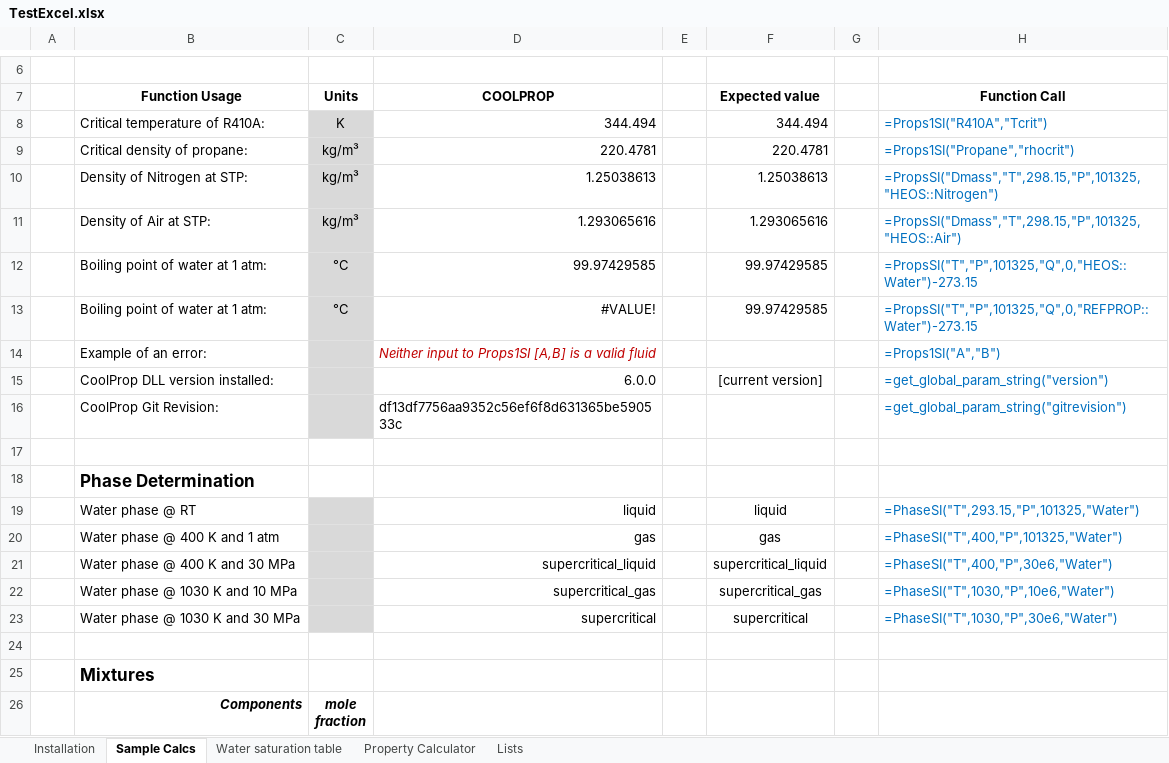
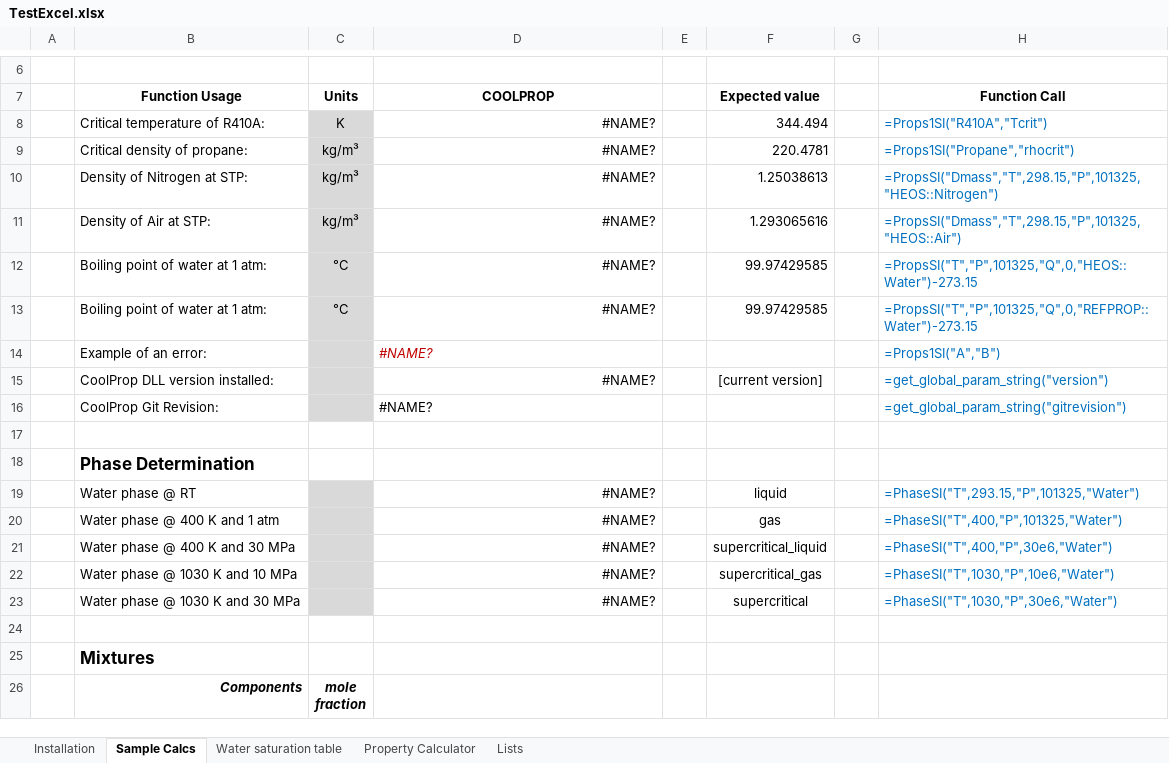
Before and after one commit to CoolProp/CoolProp, an Excel workbook: wrappers/Excel/TestExcel.xlsx, sheet Sample Calcs, drawn as a sheet; only a part is shown, gaps mark what is left out; values as stored, in another font and other column widths than the file's, no borders; charts and pictures not drawn; the diff covers the shown part only; the diff names each change by its address in the sheet, - before the commit and + after, or states it on an @@ line.

```diff
--- a/wrappers/Excel/TestExcel.xlsx (sheet Sample Calcs)
+++ b/wrappers/Excel/TestExcel.xlsx (sheet Sample Calcs)
-D8: 344.494
+D8: #NAME?
-D9: 220.4781
+D9: #NAME?
-D10: 1.25038613
+D10: #NAME?
-D11: 1.293065616
+D11: #NAME?
-D12: 99.97429585
+D12: #NAME?
-D13: #VALUE!
+D13: #NAME?
-D14: Neither input to Props1SI [A,B] is a valid fluid
+D14: #NAME?
-D15: 6.0.0
+D15: #NAME?
-D16: df13df7756aa9352c56ef6f8d631365be590533c
+D16: #NAME?
-D19: liquid
+D19: #NAME?
-D20: gas
+D20: #NAME?
-D21: supercritical_liquid
+D21: #NAME?
-D22: supercritical_gas
+D22: #NAME?
-D23: supercritical
+D23: #NAME?
```
Also changed, not shown: 12 edited cells and cell formats elsewhere in this sheet, sheet Water saturation table, sheet Property Calculator, sheet Lists, charts or pictures.
